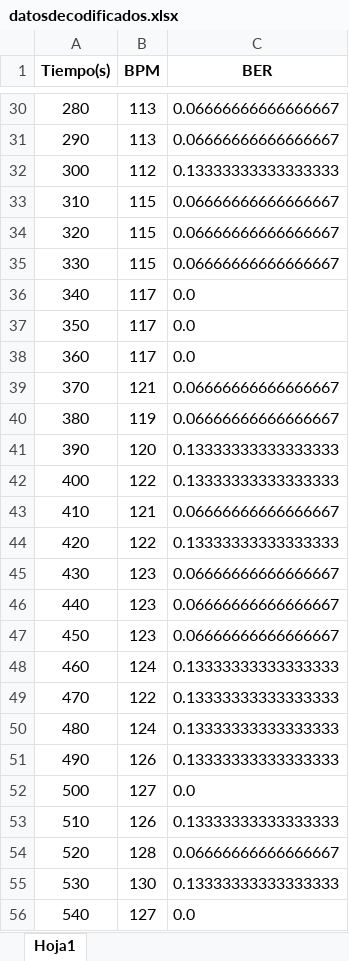
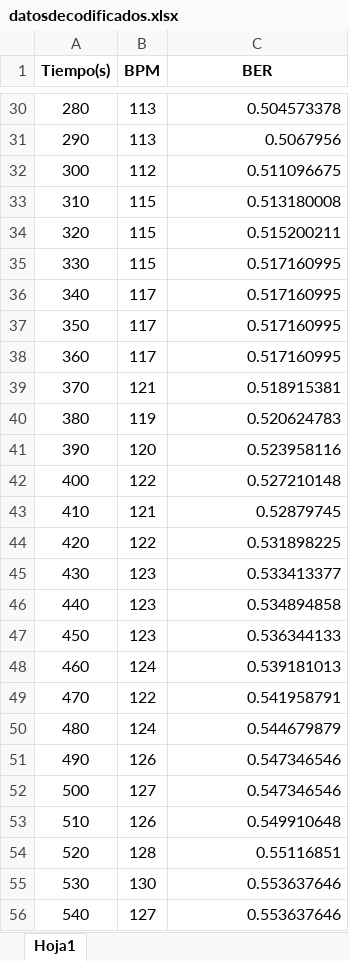
Before and after one commit to brnm9801/group4_TCE_2024, an Excel workbook: Jupyter/datosdecodificados.xlsx, sheet Hoja1, drawn as a sheet; only a part is shown, gaps mark what is left out; values as stored, in another font and other column widths than the file's, no borders; the diff covers the shown part only; the diff names each change by its address in the sheet, - before the commit and + after, or states it on an @@ line.

```diff
--- a/Jupyter/datosdecodificados.xlsx (sheet Hoja1)
+++ b/Jupyter/datosdecodificados.xlsx (sheet Hoja1)
-C30 (BER): 0.06666666666666667
+C30 (BER): 0.504573378
-C31 (BER): 0.06666666666666667
+C31 (BER): 0.5067956
-C32 (BER): 0.13333333333333333
+C32 (BER): 0.511096675
-C33 (BER): 0.06666666666666667
+C33 (BER): 0.513180008
-C34 (BER): 0.06666666666666667
+C34 (BER): 0.515200211
-C35 (BER): 0.06666666666666667
+C35 (BER): 0.517160995
-C36:C38 (BER): 0.0
+C36:C38 (BER): 0.517160995
-C39 (BER): 0.06666666666666667
+C39 (BER): 0.518915381
-C40 (BER): 0.06666666666666667
+C40 (BER): 0.520624783
-C41 (BER): 0.13333333333333333
+C41 (BER): 0.523958116
-C42 (BER): 0.13333333333333333
+C42 (BER): 0.527210148
-C43 (BER): 0.06666666666666667
+C43 (BER): 0.52879745
-C44 (BER): 0.13333333333333333
+C44 (BER): 0.531898225
-C45 (BER): 0.06666666666666667
+C45 (BER): 0.533413377
-C46 (BER): 0.06666666666666667
+C46 (BER): 0.534894858
-C47 (BER): 0.06666666666666667
+C47 (BER): 0.536344133
-C48 (BER): 0.13333333333333333
+C48 (BER): 0.539181013
-C49 (BER): 0.13333333333333333
+C49 (BER): 0.541958791
-C50 (BER): 0.13333333333333333
+C50 (BER): 0.544679879
-C51 (BER): 0.13333333333333333
+C51 (BER): 0.547346546
-C52 (BER): 0.0
+C52 (BER): 0.547346546
-C53 (BER): 0.13333333333333333
+C53 (BER): 0.549910648
-C54 (BER): 0.06666666666666667
+C54 (BER): 0.55116851
-C55 (BER): 0.13333333333333333
+C55 (BER): 0.553637646
-C56 (BER): 0.0
+C56 (BER): 0.553637646
```
Also changed, not shown: 96 edited cells elsewhere in this sheet.
